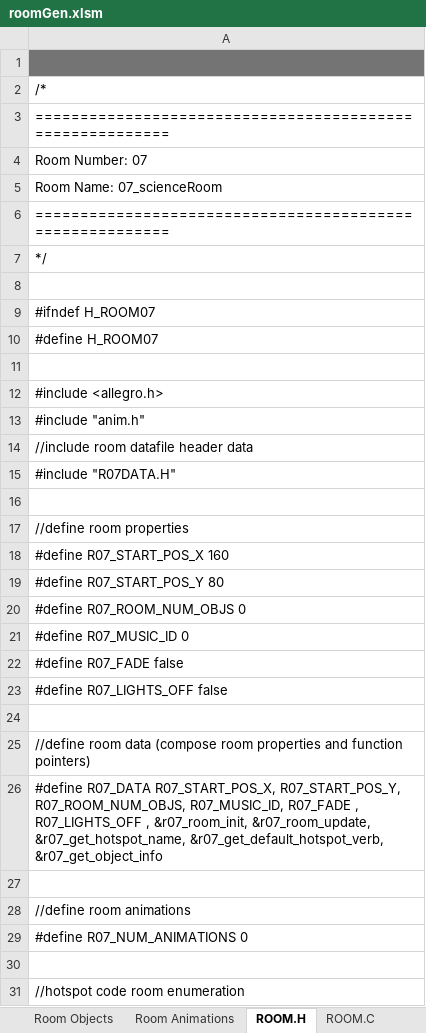
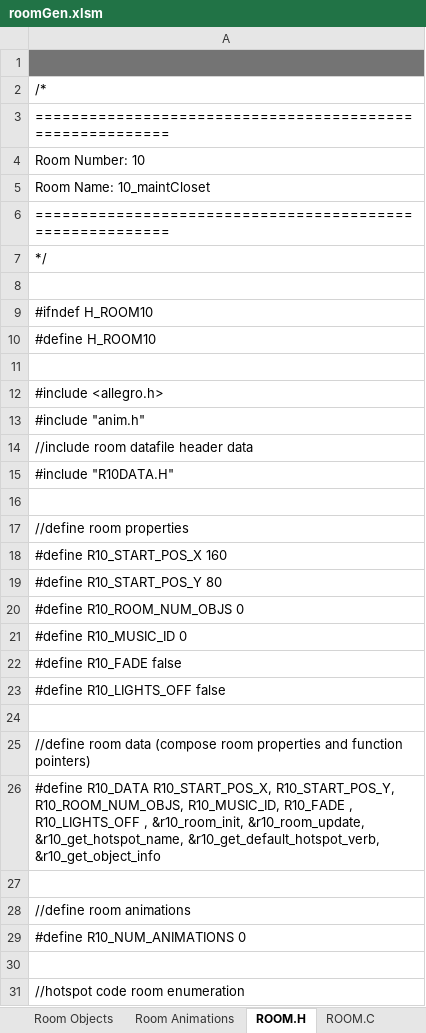
Before and after one commit to warrior-rockk/out-of-cash, an Excel workbook: tools/roomGen.xlsm, sheet ROOM.H, drawn as a sheet; only a part is shown; values as stored, in another font and other column widths than the file's, no borders; the diff covers the shown part only; the diff names each change by its address in the sheet, - before the commit and + after, or states it on an @@ line.

```diff
--- a/tools/roomGen.xlsm (sheet ROOM.H)
+++ b/tools/roomGen.xlsm (sheet ROOM.H)
-A4: Room Number: 07
+A4: Room Number: 10
-A5: Room Name: 07_scienceRoom
+A5: Room Name: 10_maintCloset
-A9: #ifndef H_ROOM07
+A9: #ifndef H_ROOM10
-A10: #define H_ROOM07
+A10: #define H_ROOM10
-A15: #include "R07DATA.H"
+A15: #include "R10DATA.H"
-A18: #define R07_START_POS_X 160
+A18: #define R10_START_POS_X 160
-A19: #define R07_START_POS_Y 80
+A19: #define R10_START_POS_Y 80
-A20: #define R07_ROOM_NUM_OBJS 0
+A20: #define R10_ROOM_NUM_OBJS 0
-A21: #define R07_MUSIC_ID 0
+A21: #define R10_MUSIC_ID 0
-A22: #define R07_FADE false
+A22: #define R10_FADE false
-A23: #define R07_LIGHTS_OFF false
+A23: #define R10_LIGHTS_OFF false
-A26: #define R07_DATA R07_START_POS_X, R07_START_POS_Y, R07_ROOM_NUM_OBJS, R07_MUSIC_ID, R07_FADE , R07_LIGHTS_OFF , &r07_room_init, &r07_room_update, &r07_get_hotspot_name, &r07_get_default_hotspot_verb, &r07_get_object_info
+A26: #define R10_DATA R10_START_POS_X, R10_START_POS_Y, R10_ROOM_NUM_OBJS, R10_MUSIC_ID, R10_FADE , R10_LIGHTS_OFF , &r10_room_init, &r10_room_update, &r10_get_hotspot_name, &r10_get_default_hotspot_verb, &r10_get_object_info
-A29: #define R07_NUM_ANIMATIONS 0
+A29: #define R10_NUM_ANIMATIONS 0
```
Also changed, not shown: 6 removed rows and 16 edited cells elsewhere in this sheet, sheet ROOM.C, sheet Room Hotspots, sheet Room Data, charts or pictures, 9 other files.
